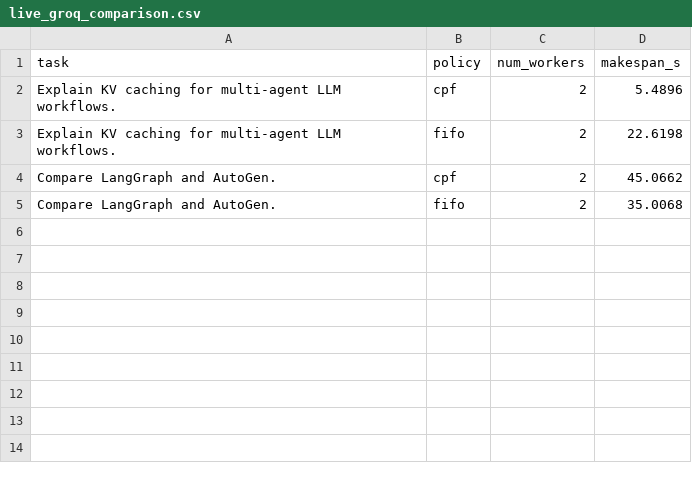
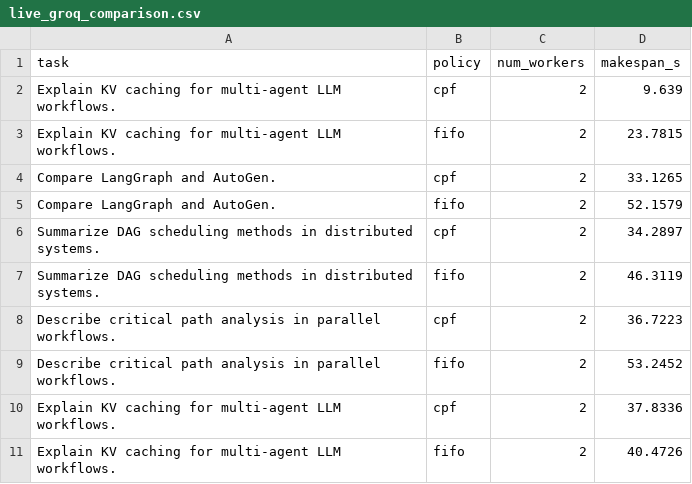
Before and after one commit to turjoy18/critical-agent-scheduling, a CSV file: scheduler/results/live_groq_comparison.csv, drawn as a sheet.

```diff
--- a/scheduler/results/live_groq_comparison.csv
+++ b/scheduler/results/live_groq_comparison.csv
@@ -1,5 +1,11 @@
 task,policy,num_workers,makespan_s
-Explain KV caching for multi-agent LLM workflows.,cpf,2,5.4896
-Explain KV caching for multi-agent LLM workflows.,fifo,2,22.6198
-Compare LangGraph and AutoGen.,cpf,2,45.0662
-Compare LangGraph and AutoGen.,fifo,2,35.0068
+Explain KV caching for multi-agent LLM workflows.,cpf,2,9.639
+Explain KV caching for multi-agent LLM workflows.,fifo,2,23.7815
+Compare LangGraph and AutoGen.,cpf,2,33.1265
+Compare LangGraph and AutoGen.,fifo,2,52.1579
+Summarize DAG scheduling methods in distributed systems.,cpf,2,34.2897
+Summarize DAG scheduling methods in distributed systems.,fifo,2,46.3119
+Describe critical path analysis in parallel workflows.,cpf,2,36.7223
+Describe critical path analysis in parallel workflows.,fifo,2,53.2452
+Explain KV caching for multi-agent LLM workflows.,cpf,2,37.8336
+Explain KV caching for multi-agent LLM workflows.,fifo,2,40.4726
```
Also changed, not shown: 6 other files.
